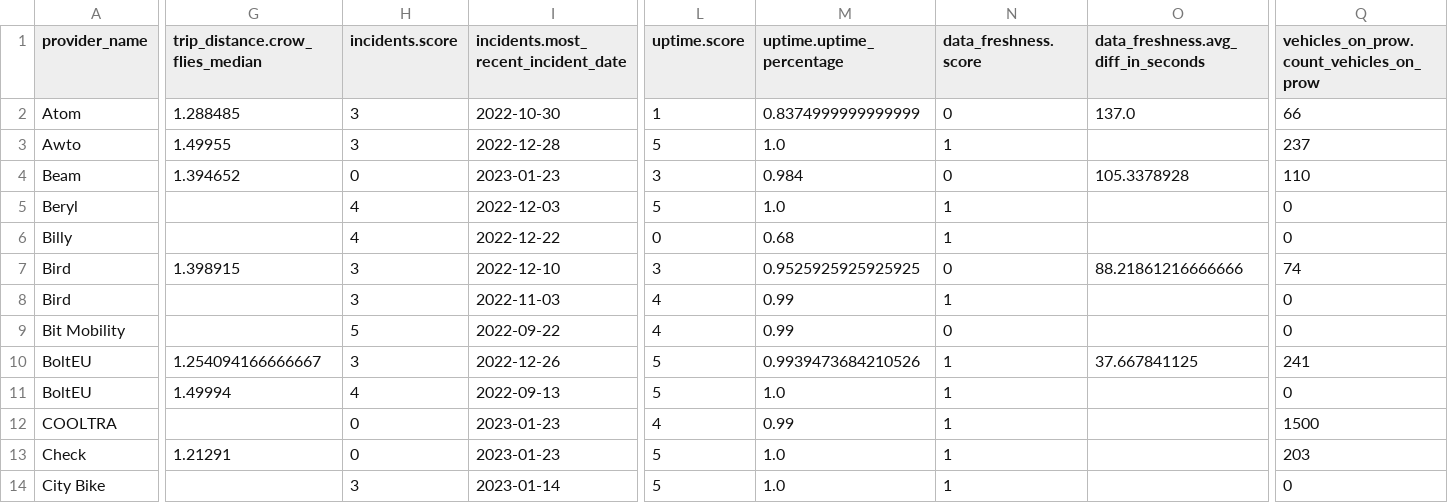
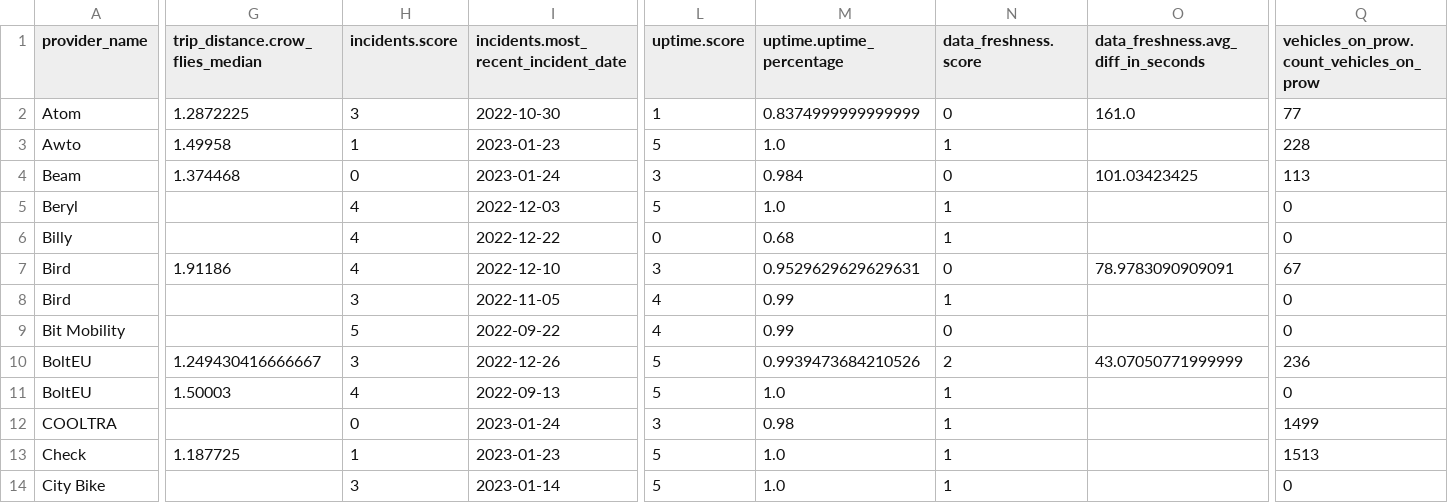
Before and after one commit to vianova-io/sli_feeds, a CSV file: sli_scores.csv, drawn as a sheet; only a part is shown, gaps mark what is left out; the diff covers the shown part only; the diff names each change by its address in the sheet, - before the commit and + after, or states it on an @@ line.

Commit message:
feat: new version of feeds SLI

```diff
--- a/sli_scores.csv
+++ b/sli_scores.csv
-G2 (trip_distance.crow_flies_median): 1.288485
+G2 (trip_distance.crow_flies_median): 1.2872225
-O2: 137.0
+O2: 161.0
-Q2: 66
+Q2: 77
-G3 (trip_distance.crow_flies_median): 1.49955
+G3 (trip_distance.crow_flies_median): 1.49958
-H3 (incidents.score): 3
+H3 (incidents.score): 1
-I3: 2022-12-28
+I3: 2023-01-23
-Q3: 237
+Q3: 228
-G4 (trip_distance.crow_flies_median): 1.394652
+G4 (trip_distance.crow_flies_median): 1.374468
-I4: 2023-01-23
+I4: 2023-01-24
-O4: 105.3378928
+O4: 101.03423425
-Q4: 110
+Q4: 113
-G7 (trip_distance.crow_flies_median): 1.398915
+G7 (trip_distance.crow_flies_median): 1.91186
-H7 (incidents.score): 3
+H7 (incidents.score): 4
-M7 (uptime.uptime_percentage): 0.9525925925925925
+M7 (uptime.uptime_percentage): 0.9529629629629631
-O7: 88.21861216666666
+O7: 78.9783090909091
-Q7: 74
+Q7: 67
-I8: 2022-11-03
+I8: 2022-11-05
-G10 (trip_distance.crow_flies_median): 1.254094166666667
+G10 (trip_distance.crow_flies_median): 1.249430416666667
-N10 (data_freshness.score): 1
+N10 (data_freshness.score): 2
-O10: 37.667841125
+O10: 43.07050771999999
-Q10: 241
+Q10: 236
-G11 (trip_distance.crow_flies_median): 1.49994
+G11 (trip_distance.crow_flies_median): 1.50003
-I12: 2023-01-23
+I12: 2023-01-24
-L12 (uptime.score): 4
+L12 (uptime.score): 3
-M12 (uptime.uptime_percentage): 0.99
+M12 (uptime.uptime_percentage): 0.98
-Q12: 1500
+Q12: 1499
-G13 (trip_distance.crow_flies_median): 1.21291
+G13 (trip_distance.crow_flies_median): 1.187725
-H13 (incidents.score): 0
+H13 (incidents.score): 1
-Q13: 203
+Q13: 1513
```
Also changed, not shown: 105 edited cells elsewhere in this file, 1 other file.
